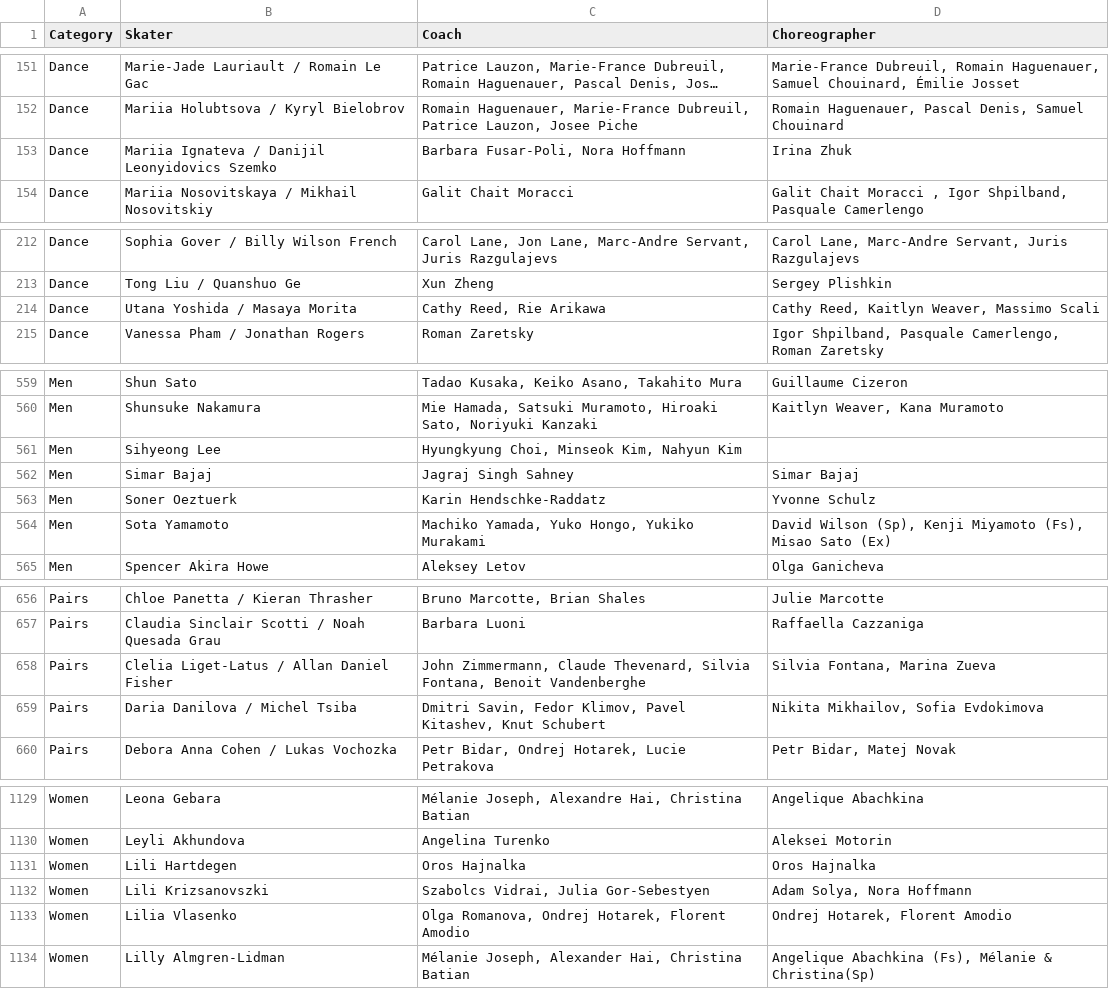
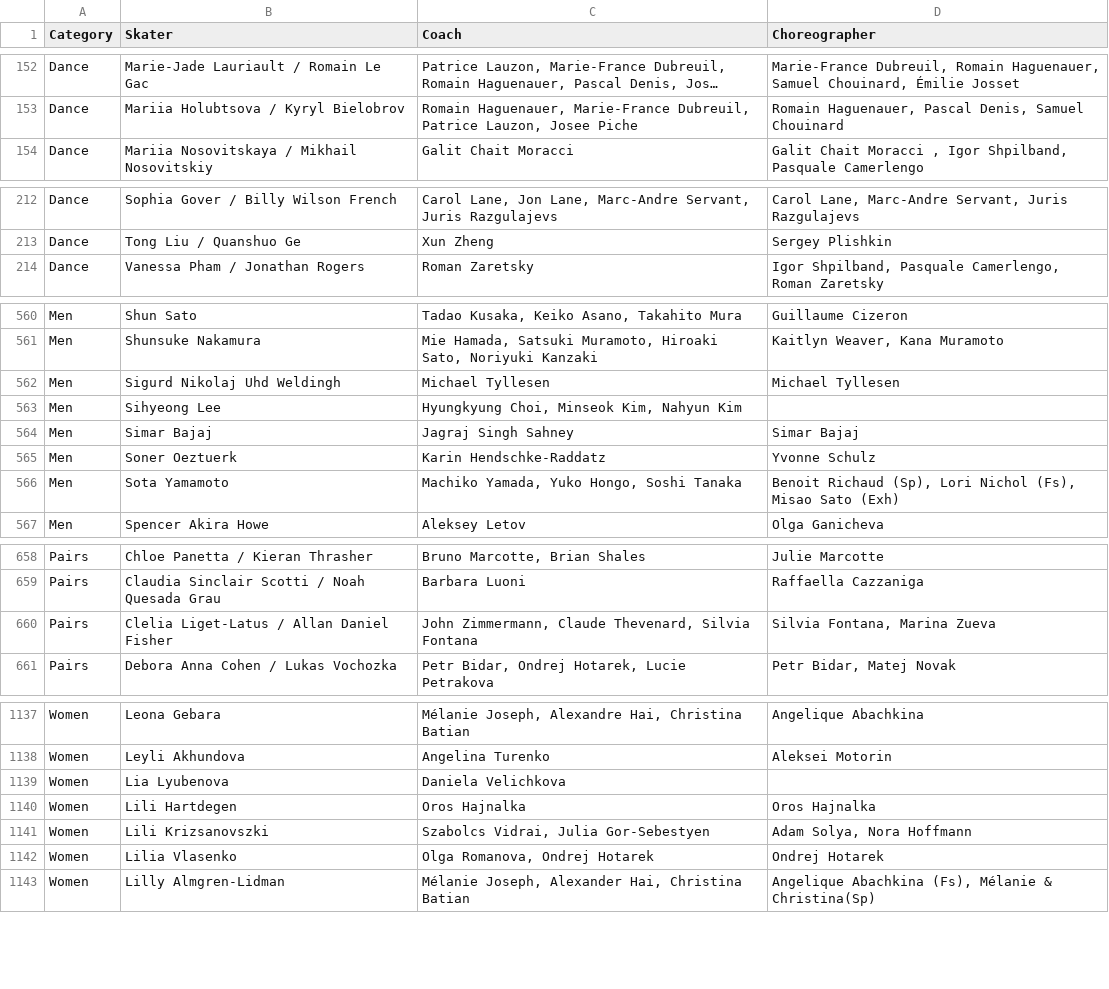
Before and after one commit to edomt/isu-data, a CSV file: data.csv, drawn as a sheet; only a part is shown, gaps mark what is left out; long unchanged cells end in …; removed rows and columns are numbered as before the commit, all else as after; the diff covers the shown part only; the diff names each change by its address in the sheet, - before the commit and + after, or states it on an @@ line.

```diff
--- a/data.csv
+++ b/data.csv
-row 153: Dance | Mariia Ignateva / Danijil Leonyidovics Szemko | Barbara Fusar-Poli, Nora Hoffmann | Irina Zhuk
-row 214: Dance | Utana Yoshida / Masaya Morita | Cathy Reed, Rie Arikawa | Cathy Reed, Kaitlyn Weaver, Massimo Scali
+row 562: Men | Sigurd Nikolaj Uhd Weldingh | Michael Tyllesen | Michael Tyllesen
-C566 (Coach): Machiko Yamada, Yuko Hongo, Yukiko Murakami
+C566 (Coach): Machiko Yamada, Yuko Hongo, Soshi Tanaka
-D566 (Choreographer): David Wilson (Sp), Kenji Miyamoto (Fs), Misao Sato (Ex)
+D566 (Choreographer): Benoit Richaud (Sp), Lori Nichol (Fs), Misao Sato (Exh)
-C660 (Coach): …Thevenard, Silvia Fontana, Benoit Vandenberghe
+C660 (Coach): …Thevenard, Silvia Fontana
-row 659: Pairs | Daria Danilova / Michel Tsiba | Dmitri Savin, Fedor Klimov, Pavel Kitashev, Knut Schubert | Nikita Mikhailov, Sofia Evdokimova
+row 1139: Women | Lia Lyubenova | Daniela Velichkova
-C1142 (Coach): Olga Romanova, Ondrej Hotarek, Florent Amodio
+C1142 (Coach): Olga Romanova, Ondrej Hotarek
-D1142 (Choreographer): Ondrej Hotarek, Florent Amodio
+D1142 (Choreographer): Ondrej Hotarek
```
Also changed, not shown: 15 added rows, 4 removed rows and 50 edited cells elsewhere in this file.
